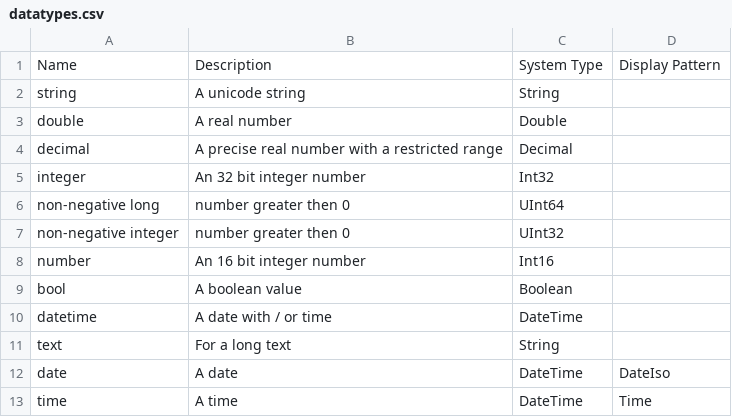
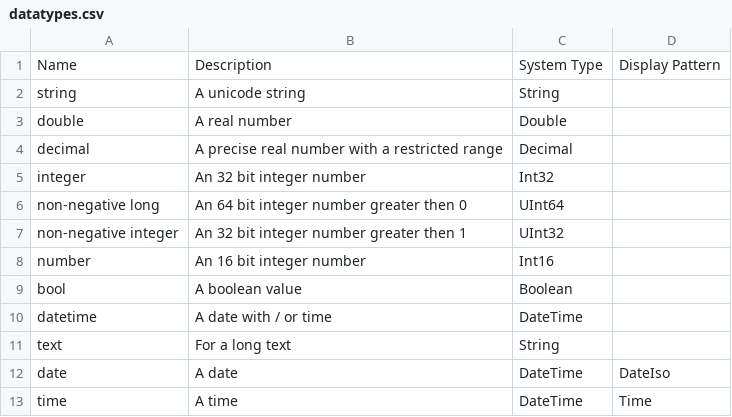
Before and after one commit to BEXIS2/Workspace, a CSV file: Modules/RPM/datatypes.csv, drawn as a sheet.

```diff
--- a/Modules/RPM/datatypes.csv
+++ b/Modules/RPM/datatypes.csv
@@ -5,4 +5,4 @@ decimal;A precise real number with a restricted range;Decimal;
 integer;An 32 bit integer number;Int32;
-non-negative long; number greater then 0; UInt64;
-non-negative integer; number greater then 0; UInt32;
+non-negative long;An 64 bit integer number greater then 0;UInt64;
+non-negative integer;An 32 bit integer number greater then 1;UInt32;
 number;An 16 bit integer number;Int16;
```
Also changed, not shown: Modules/RPM/dimensions.csv, 1 other file.
